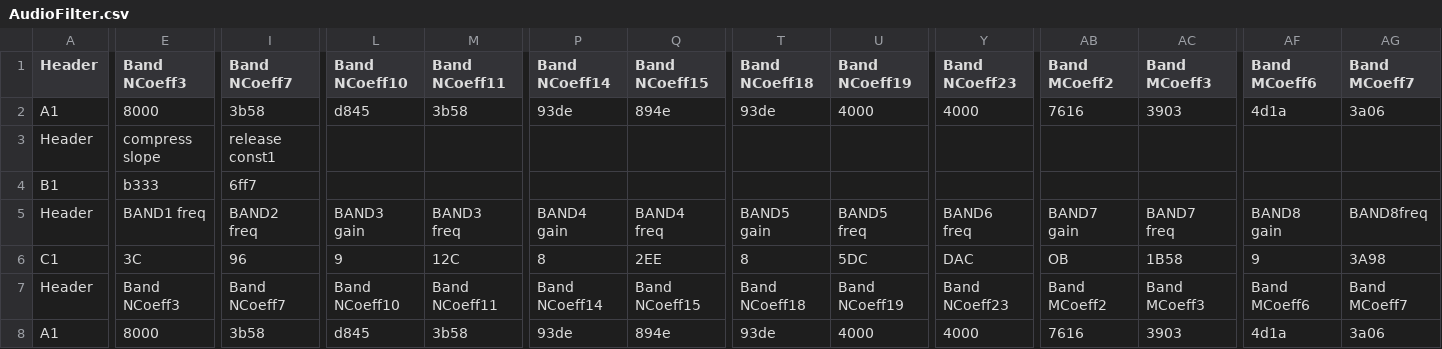
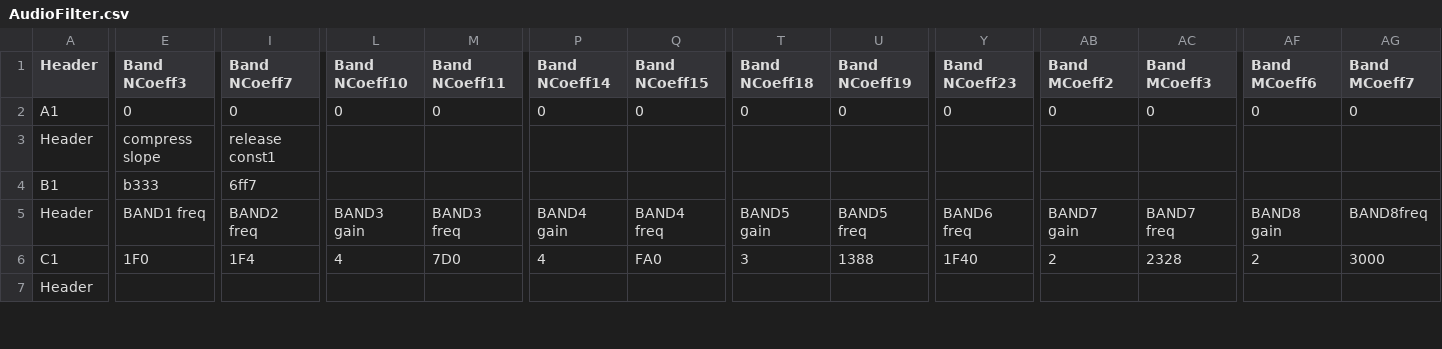
Before and after one commit to SecretSemariten/wg-build, a CSV file: system/etc/AudioFilter.csv, drawn as a sheet; only a part is shown, gaps mark what is left out; removed rows and columns are numbered as before the commit, all else as after; rows hold the shown columns only; the diff covers the shown part only; the diff names each change by its address in the sheet, - before the commit and + after, or states it on an @@ line.

Commit message:
audio hack v2r2

```diff
--- a/system/etc/AudioFilter.csv
+++ b/system/etc/AudioFilter.csv
-E2 (Band NCoeff3): 8000
+E2 (Band NCoeff3): 0
-I2 (Band NCoeff7): 3b58
+I2 (Band NCoeff7): 0
-L2 (Band NCoeff10): d845
+L2 (Band NCoeff10): 0
-M2 (Band NCoeff11): 3b58
+M2 (Band NCoeff11): 0
-P2 (Band NCoeff14): 93de
+P2 (Band NCoeff14): 0
-Q2 (Band NCoeff15): 894e
+Q2 (Band NCoeff15): 0
-T2 (Band NCoeff18): 93de
+T2 (Band NCoeff18): 0
-U2 (Band NCoeff19): 4000
+U2 (Band NCoeff19): 0
-Y2 (Band NCoeff23): 4000
+Y2 (Band NCoeff23): 0
-AB2 (Band MCoeff2): 7616
+AB2 (Band MCoeff2): 0
-AC2 (Band MCoeff3): 3903
+AC2 (Band MCoeff3): 0
-AF2 (Band MCoeff6): 4d1a
+AF2 (Band MCoeff6): 0
-AG2 (Band MCoeff7): 3a06
+AG2 (Band MCoeff7): 0
-E6 (Band NCoeff3): 3C
+E6 (Band NCoeff3): 1F0
-I6 (Band NCoeff7): 96
+I6 (Band NCoeff7): 1F4
-L6 (Band NCoeff10): 9
+L6 (Band NCoeff10): 4
-M6 (Band NCoeff11): 12C
+M6 (Band NCoeff11): 7D0
-P6 (Band NCoeff14): 8
+P6 (Band NCoeff14): 4
-Q6 (Band NCoeff15): 2EE
+Q6 (Band NCoeff15): FA0
-T6 (Band NCoeff18): 8
+T6 (Band NCoeff18): 3
-U6 (Band NCoeff19): 5DC
+U6 (Band NCoeff19): 1388
-Y6 (Band NCoeff23): DAC
+Y6 (Band NCoeff23): 1F40
-AB6 (Band MCoeff2): OB
+AB6 (Band MCoeff2): 2
-AC6 (Band MCoeff3): 1B58
+AC6 (Band MCoeff3): 2328
-AF6 (Band MCoeff6): 9
+AF6 (Band MCoeff6): 2
-AG6 (Band MCoeff7): 3A98
+AG6 (Band MCoeff7): 3000
-row 7: Header | Band NCoeff3 | Band NCoeff7 | Band NCoeff10 | Band NCoeff11 | Band NCoeff14 | Band NCoeff15 | Band NCoeff18 | Band NCoeff19 | Band NCoeff23 | Band MCoeff2 | Band MCoeff3 | Band MCoeff6 | Band MCoeff7
-row 8: A1 | 8000 | 3b58 | d845 | 3b58 | 93de | 894e | 93de | 4000 | 4000 | 7616 | 3903 | 4d1a | 3a06
+row 7: Header
```
Also changed, not shown: 1 added row and 27 edited cells elsewhere in this file.
